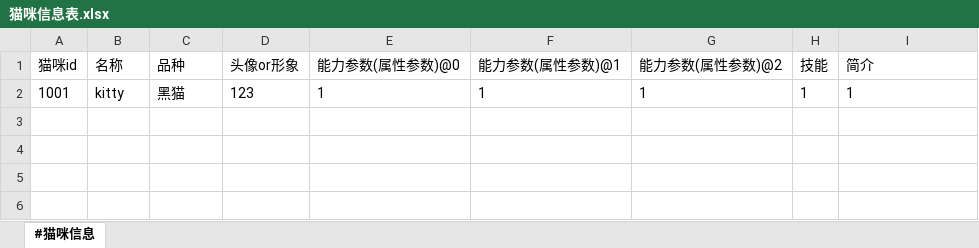
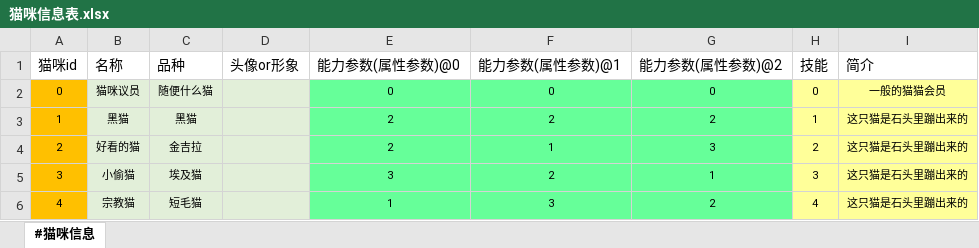
Before and after one commit to RadiumLZhang/Free-Casonry, an Excel workbook: ExcelConfig/pbjson/excel/猫咪信息表.xlsx, sheet #猫咪信息, drawn as a sheet; values as stored, in another font and other column widths than the file's, no borders; removed rows and columns are numbered as before the commit, all else as after; the diff names each change by its address in the sheet, - before the commit and + after, or states it on an @@ line.

```diff
--- a/ExcelConfig/pbjson/excel/猫咪信息表.xlsx (sheet #猫咪信息)
+++ b/ExcelConfig/pbjson/excel/猫咪信息表.xlsx (sheet #猫咪信息)
-row 2: 1001 | kitty | 黑猫 | 123 | 1 | 1 | 1 | 1 | 1
+row 2: 0 | 猫咪议员 | 随便什么猫 |  | 0 | 0 | 0 | 0 | 一般的猫猫会员
+row 3: 1 | 黑猫 | 黑猫 |  | 2 | 2 | 2 | 1 | 这只猫是石头里蹦出来的
+row 4: 2 | 好看的猫 | 金吉拉 |  | 2 | 1 | 3 | 2 | 这只猫是石头里蹦出来的
+row 5: 3 | 小偷猫 | 埃及猫 |  | 3 | 2 | 1 | 3 | 这只猫是石头里蹦出来的
+row 6: 4 | 宗教猫 | 短毛猫 |  | 1 | 3 | 2 | 4 | 这只猫是石头里蹦出来的
```
Also changed, not shown: ExcelConfig/pbjson/excel/人类信息表.xlsx.
